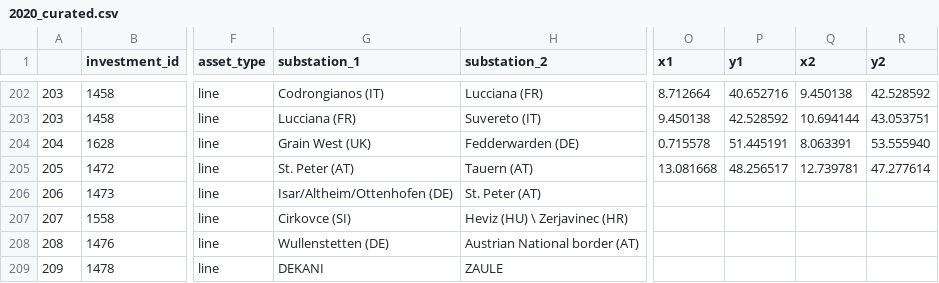
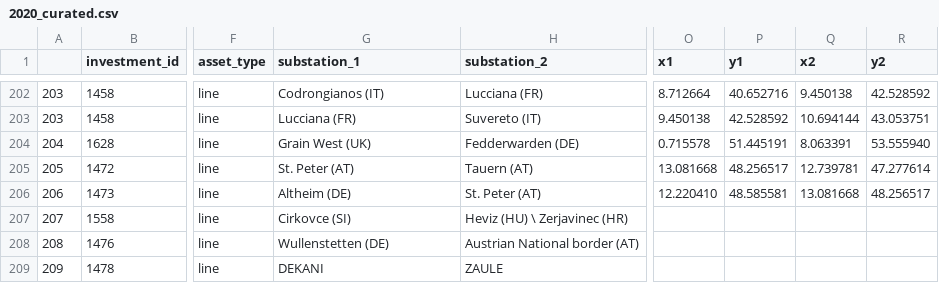
Before and after one commit to grecht/tyndp_to_pypsa, a CSV file: 2020/2020_curated.csv, drawn as a sheet; only a part is shown, gaps mark what is left out; the diff names each change by its address in the sheet, - before the commit and + after, or states it on an @@ line.

Commit message:
Add proj 313

```diff
--- a/2020/2020_curated.csv
+++ b/2020/2020_curated.csv
-G206 (substation_1): Isar/Altheim/Ottenhofen (DE)
+G206 (substation_1): Altheim (DE)
-O206 (x1): (empty)
+O206 (x1): 12.220410
-P206 (y1): (empty)
+P206 (y1): 48.585581
-Q206 (x2): (empty)
+Q206 (x2): 13.081668
-R206 (y2): (empty)
+R206 (y2): 48.256517
```
